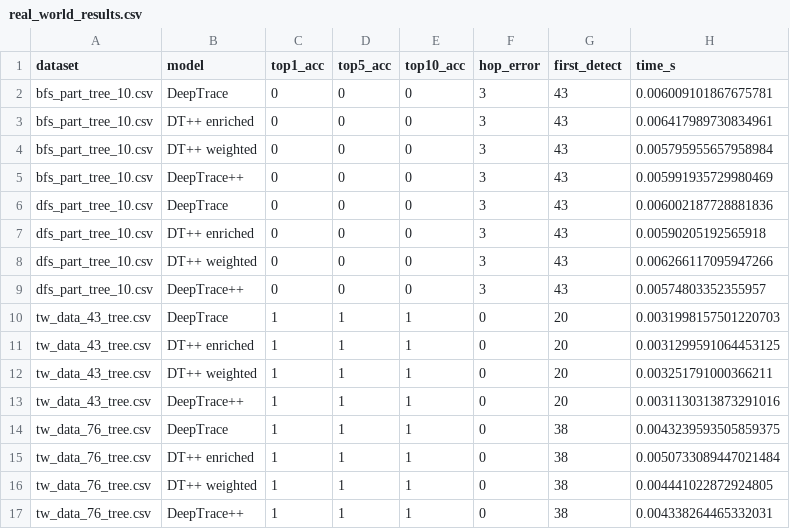
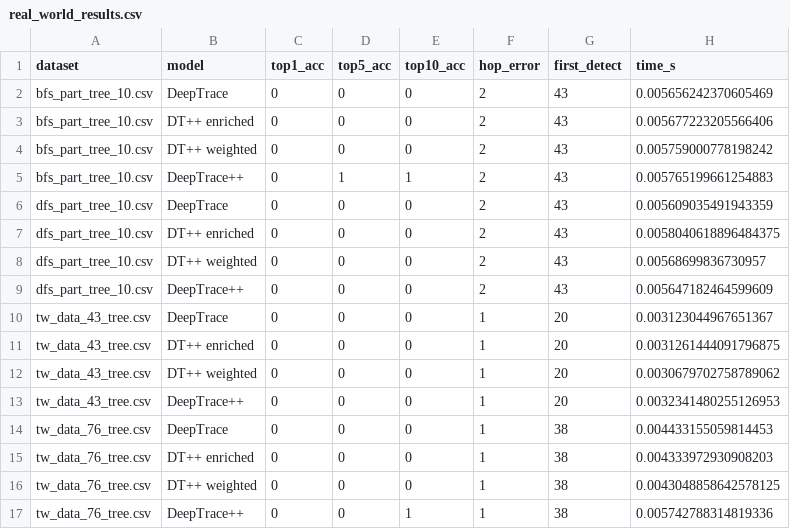
Before and after one commit to trishaladabala/deeptrace, a CSV file: evaluation_results/real_world_results.csv, drawn as a sheet.

```diff
--- a/evaluation_results/real_world_results.csv
+++ b/evaluation_results/real_world_results.csv
@@ -1,17 +1,17 @@
 dataset,model,top1_acc,top5_acc,top10_acc,hop_error,first_detect,time_s
-bfs_part_tree_10.csv,DeepTrace,0,0,0,3,43,0.006009101867675781
-bfs_part_tree_10.csv,DT++ enriched,0,0,0,3,43,0.006417989730834961
-bfs_part_tree_10.csv,DT++ weighted,0,0,0,3,43,0.005795955657958984
-bfs_part_tree_10.csv,DeepTrace++,0,0,0,3,43,0.005991935729980469
-dfs_part_tree_10.csv,DeepTrace,0,0,0,3,43,0.006002187728881836
-dfs_part_tree_10.csv,DT++ enriched,0,0,0,3,43,0.00590205192565918
-dfs_part_tree_10.csv,DT++ weighted,0,0,0,3,43,0.006266117095947266
-dfs_part_tree_10.csv,DeepTrace++,0,0,0,3,43,0.00574803352355957
-tw_data_43_tree.csv,DeepTrace,1,1,1,0,20,0.0031998157501220703
-tw_data_43_tree.csv,DT++ enriched,1,1,1,0,20,0.0031299591064453125
-tw_data_43_tree.csv,DT++ weighted,1,1,1,0,20,0.003251791000366211
-tw_data_43_tree.csv,DeepTrace++,1,1,1,0,20,0.0031130313873291016
-tw_data_76_tree.csv,DeepTrace,1,1,1,0,38,0.0043239593505859375
-tw_data_76_tree.csv,DT++ enriched,1,1,1,0,38,0.0050733089447021484
-tw_data_76_tree.csv,DT++ weighted,1,1,1,0,38,0.004441022872924805
-tw_data_76_tree.csv,DeepTrace++,1,1,1,0,38,0.004338264465332031
+bfs_part_tree_10.csv,DeepTrace,0,0,0,2,43,0.005656242370605469
+bfs_part_tree_10.csv,DT++ enriched,0,0,0,2,43,0.005677223205566406
+bfs_part_tree_10.csv,DT++ weighted,0,0,0,2,43,0.005759000778198242
+bfs_part_tree_10.csv,DeepTrace++,0,1,1,2,43,0.005765199661254883
+dfs_part_tree_10.csv,DeepTrace,0,0,0,2,43,0.005609035491943359
+dfs_part_tree_10.csv,DT++ enriched,0,0,0,2,43,0.0058040618896484375
+dfs_part_tree_10.csv,DT++ weighted,0,0,0,2,43,0.00568699836730957
+dfs_part_tree_10.csv,DeepTrace++,0,0,0,2,43,0.005647182464599609
+tw_data_43_tree.csv,DeepTrace,0,0,0,1,20,0.003123044967651367
+tw_data_43_tree.csv,DT++ enriched,0,0,0,1,20,0.0031261444091796875
+tw_data_43_tree.csv,DT++ weighted,0,0,0,1,20,0.0030679702758789062
+tw_data_43_tree.csv,DeepTrace++,0,0,0,1,20,0.0032341480255126953
+tw_data_76_tree.csv,DeepTrace,0,0,0,1,38,0.004433155059814453
+tw_data_76_tree.csv,DT++ enriched,0,0,0,1,38,0.004333972930908203
+tw_data_76_tree.csv,DT++ weighted,0,0,0,1,38,0.0043048858642578125
+tw_data_76_tree.csv,DeepTrace++,0,0,1,1,38,0.005742788314819336
```
Also changed, not shown: ablation_study.csv, edge_weight_comparison.csv, 16 other files.
